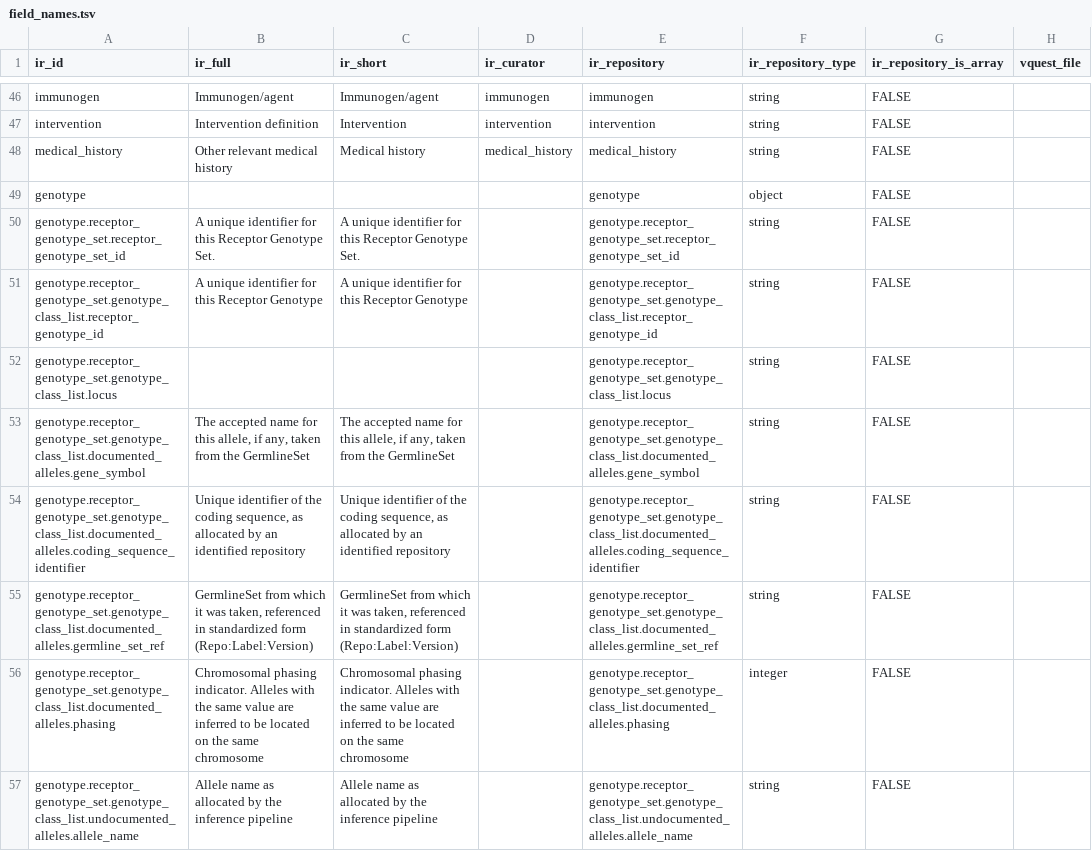
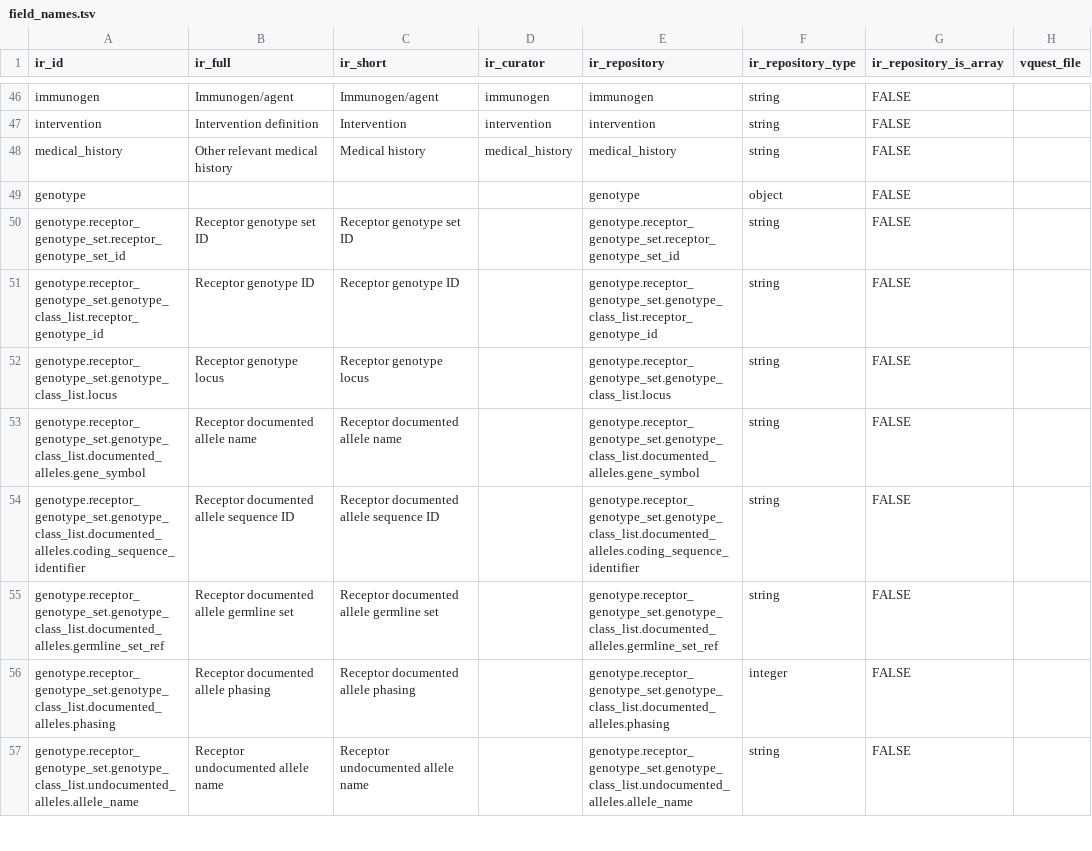
Before and after one commit to sfu-ireceptor/gateway, a TSV file: database/seeds/data/field_names.tsv, drawn as a sheet; only a part is shown, gaps mark what is left out; the diff covers the shown part only; the diff names each change by its address in the sheet, - before the commit and + after, or states it on an @@ line.

```diff
--- a/database/seeds/data/field_names.tsv
+++ b/database/seeds/data/field_names.tsv
-B50 (ir_full): A unique identifier for this Receptor Genotype Set.
+B50 (ir_full): Receptor genotype set ID
-C50 (ir_short): A unique identifier for this Receptor Genotype Set.
+C50 (ir_short): Receptor genotype set ID
-B51 (ir_full): A unique identifier for this Receptor Genotype
+B51 (ir_full): Receptor genotype ID
-C51 (ir_short): A unique identifier for this Receptor Genotype
+C51 (ir_short): Receptor genotype ID
-B52 (ir_full): (empty)
+B52 (ir_full): Receptor genotype locus
-C52 (ir_short): (empty)
+C52 (ir_short): Receptor genotype locus
-B53 (ir_full): The accepted name for this allele, if any, taken from the GermlineSet
+B53 (ir_full): Receptor documented allele name
-C53 (ir_short): The accepted name for this allele, if any, taken from the GermlineSet
+C53 (ir_short): Receptor documented allele name
-B54 (ir_full): Unique identifier of the coding sequence, as allocated by an identified repository
+B54 (ir_full): Receptor documented allele sequence ID
-C54 (ir_short): Unique identifier of the coding sequence, as allocated by an identified repository
+C54 (ir_short): Receptor documented allele sequence ID
-B55 (ir_full): GermlineSet from which it was taken, referenced in standardized form (Repo:Label:Version)
+B55 (ir_full): Receptor documented allele germline set
-C55 (ir_short): GermlineSet from which it was taken, referenced in standardized form (Repo:Label:Version)
+C55 (ir_short): Receptor documented allele germline set
-B56 (ir_full): Chromosomal phasing indicator. Alleles with the same value are inferred to be located on the same chromosome
+B56 (ir_full): Receptor documented allele phasing
-C56 (ir_short): Chromosomal phasing indicator. Alleles with the same value are inferred to be located on the same chromosome
+C56 (ir_short): Receptor documented allele phasing
-B57 (ir_full): Allele name as allocated by the inference pipeline
+B57 (ir_full): Receptor undocumented allele name
-C57 (ir_short): Allele name as allocated by the inference pipeline
+C57 (ir_short): Receptor undocumented allele name
```
Also changed, not shown: 5 added rows, 1 removed row and 24 edited cells elsewhere in this file.
